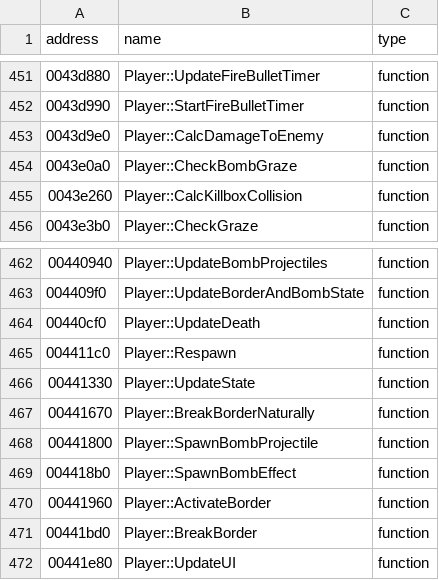
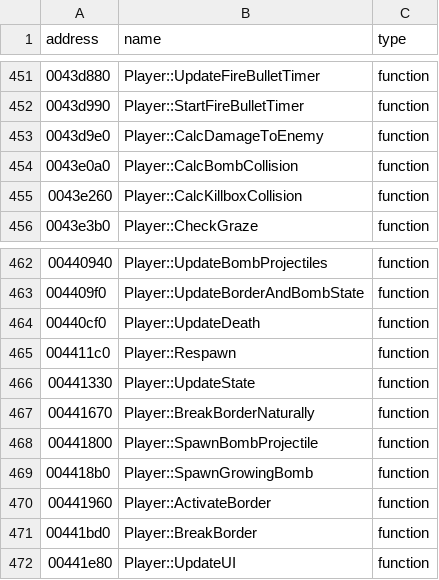
Before and after one commit to some100/th07, a CSV file: resources/csv/funcs.csv, drawn as a sheet; only a part is shown, gaps mark what is left out.

Commit message:
bomb-related renaming
so my suspicion was confirmed that bombDamageBoxes and bombClearBoxes were two different structs that happened to have the same size, which allowed getting rid of very silly looking code

```diff
--- a/resources/csv/funcs.csv
+++ b/resources/csv/funcs.csv
@@ -453,3 +453,3 @@ address|name|type
 0043d9e0|Player::CalcDamageToEnemy|function
-0043e0a0|Player::CheckBombGraze|function
+0043e0a0|Player::CalcBombCollision|function
 0043e260|Player::CalcKillboxCollision|function
@@ -468,3 +468,3 @@ address|name|type
 00441800|Player::SpawnBombProjectile|function
-004418b0|Player::SpawnBombEffect|function
+004418b0|Player::SpawnGrowingBomb|function
 00441960|Player::ActivateBorder|function
```
Also changed, not shown: 8 other files.
